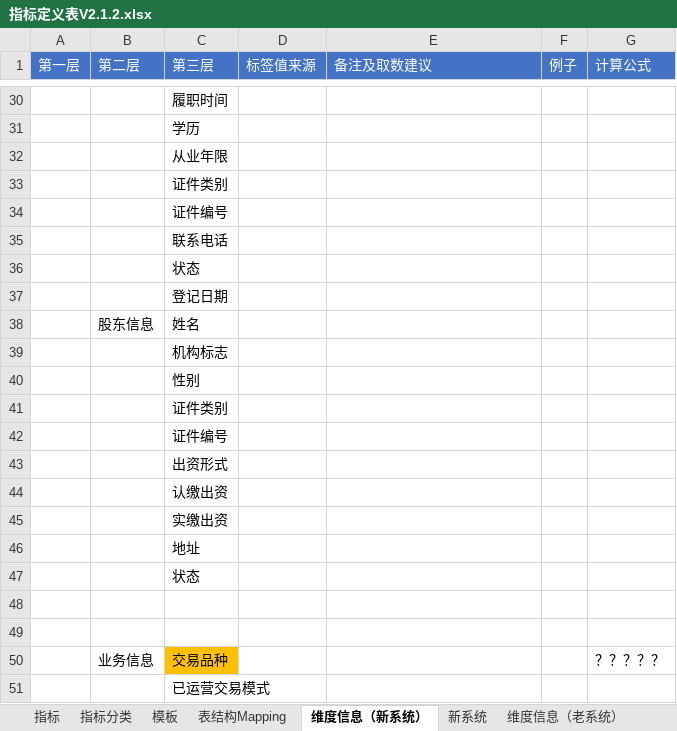
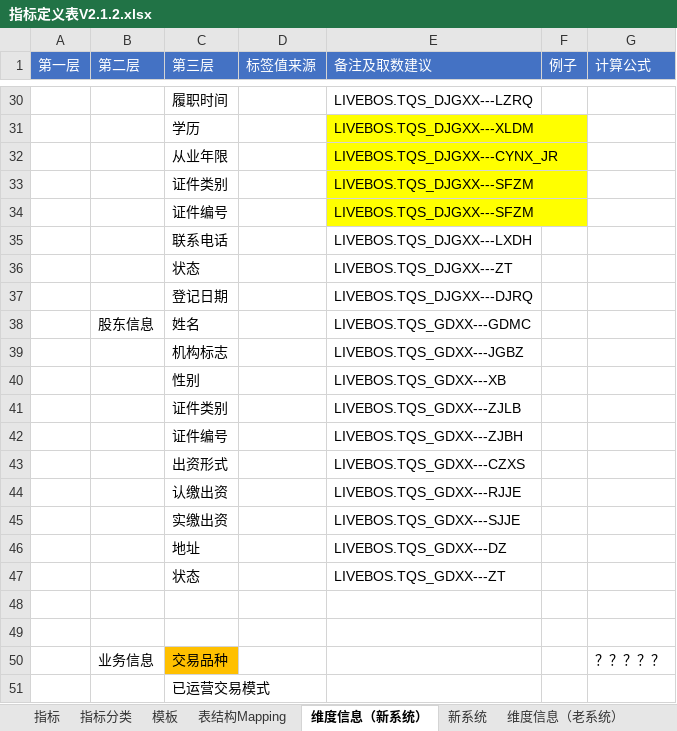
Before and after one commit to vivicai/qss_doc, an Excel workbook: 03.指标管理/大宗/指标定义表V2.1.2.xlsx, sheet 维度信息（新系统）, drawn as a sheet; only a part is shown, gaps mark what is left out; values as stored, in another font and other column widths than the file's, no borders; charts and pictures not drawn; the diff covers the shown part only; the diff names each change by its address in the sheet, - before the commit and + after, or states it on an @@ line.

```diff
--- a/03.指标管理/大宗/指标定义表V2.1.2.xlsx (sheet 维度信息（新系统）)
+++ b/03.指标管理/大宗/指标定义表V2.1.2.xlsx (sheet 维度信息（新系统）)
-E30 (备注及取数建议): (empty)
+E30 (备注及取数建议): LIVEBOS.TQS_DJGXX---LZRQ
-E31 (备注及取数建议): (empty)
+E31 (备注及取数建议): LIVEBOS.TQS_DJGXX---XLDM
-E31:E34 fill: none
+E31:E34 fill: #FFFF00
-E32 (备注及取数建议): (empty)
+E32 (备注及取数建议): LIVEBOS.TQS_DJGXX---CYNX_JR
-E33:E34 (备注及取数建议): (empty)
+E33:E34 (备注及取数建议): LIVEBOS.TQS_DJGXX---SFZM
-E35 (备注及取数建议): (empty)
+E35 (备注及取数建议): LIVEBOS.TQS_DJGXX---LXDH
-E36 (备注及取数建议): (empty)
+E36 (备注及取数建议): LIVEBOS.TQS_DJGXX---ZT
-E37 (备注及取数建议): (empty)
+E37 (备注及取数建议): LIVEBOS.TQS_DJGXX---DJRQ
-E38 (备注及取数建议): (empty)
+E38 (备注及取数建议): LIVEBOS.TQS_GDXX---GDMC
-E39 (备注及取数建议): (empty)
+E39 (备注及取数建议): LIVEBOS.TQS_GDXX---JGBZ
-E40 (备注及取数建议): (empty)
+E40 (备注及取数建议): LIVEBOS.TQS_GDXX---XB
-E41 (备注及取数建议): (empty)
+E41 (备注及取数建议): LIVEBOS.TQS_GDXX---ZJLB
-E42 (备注及取数建议): (empty)
+E42 (备注及取数建议): LIVEBOS.TQS_GDXX---ZJBH
-E43 (备注及取数建议): (empty)
+E43 (备注及取数建议): LIVEBOS.TQS_GDXX---CZXS
-E44 (备注及取数建议): (empty)
+E44 (备注及取数建议): LIVEBOS.TQS_GDXX---RJJE
-E45 (备注及取数建议): (empty)
+E45 (备注及取数建议): LIVEBOS.TQS_GDXX---SJJE
-E46 (备注及取数建议): (empty)
+E46 (备注及取数建议): LIVEBOS.TQS_GDXX---DZ
-E47 (备注及取数建议): (empty)
+E47 (备注及取数建议): LIVEBOS.TQS_GDXX---ZT
```
Also changed, not shown: 24 edited cells and cell formats elsewhere in this sheet, charts or pictures, 03.指标管理/权益/指标定义表-权益类V1.1.xlsx, 4 other files.
